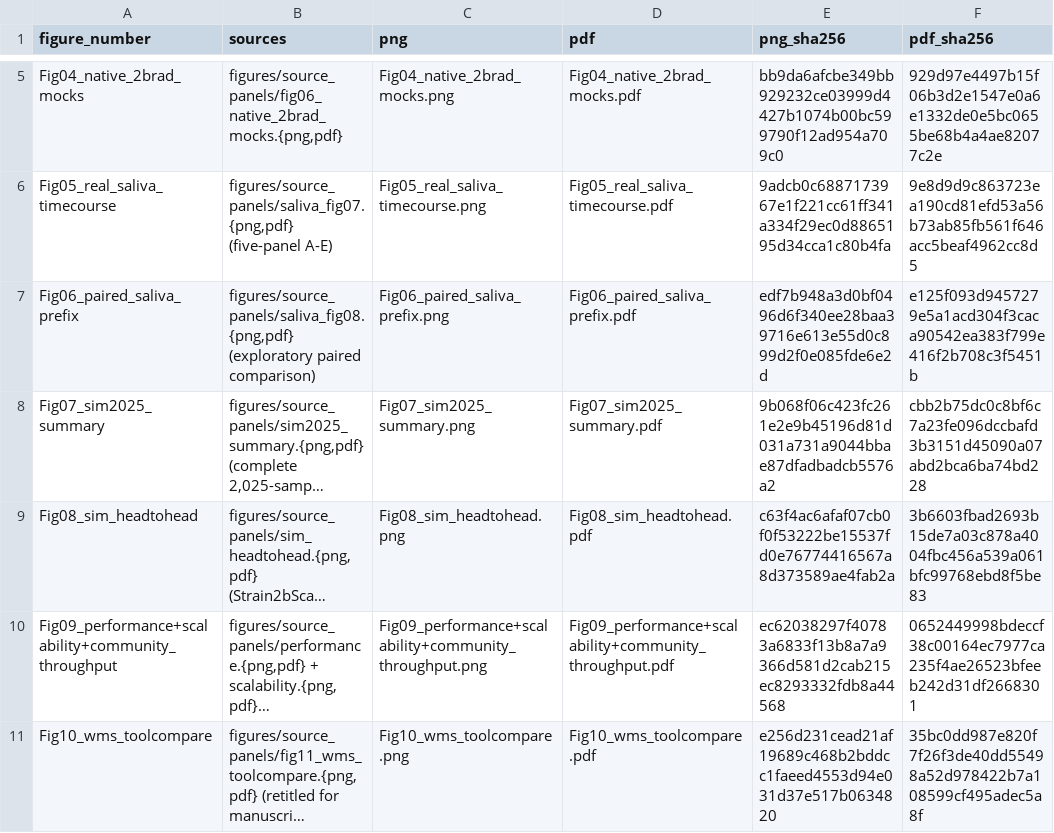
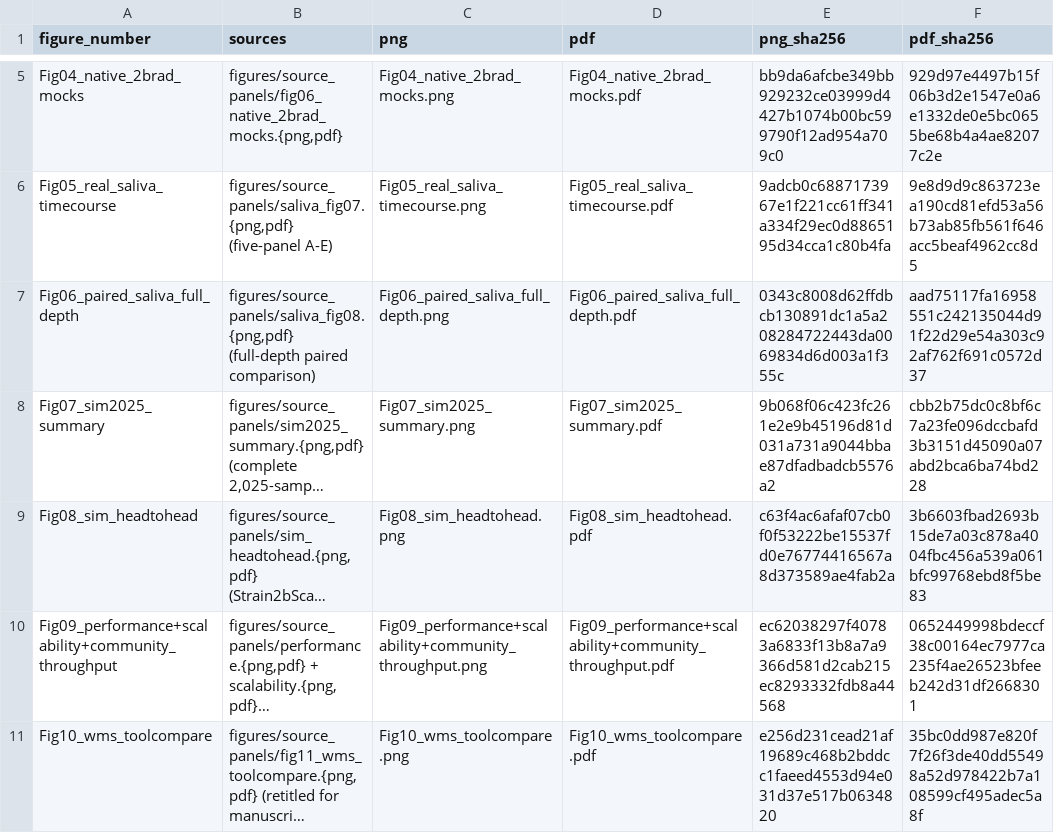
Before and after one commit to HuangShiLab/Strain2bScan-paper, a TSV file: figures/numbered/MANIFEST.tsv, drawn as a sheet; only a part is shown, gaps mark what is left out; long unchanged cells end in …; removed rows and columns are numbered as before the commit, all else as after; the diff names each change by its address in the sheet, - before the commit and + after, or states it on an @@ line.

Commit message:
analysis: replace prefix saliva comparison with full-depth 32-pair rebuild

```diff
--- a/figures/numbered/MANIFEST.tsv
+++ b/figures/numbered/MANIFEST.tsv
-row 7: Fig06_paired_saliva_prefix | figures/source_panels/saliva_fig08.{png,pdf} (exploratory paired comparison) | Fig06_paired_saliva_prefix.png | Fig06_paired_saliva_prefix.pdf | edf7b948a3d0bf0496d6f340ee28baa39716e613e55d0c899d2f0e085fde6e2d | e125f093d9457279e5a1acd304f3caca90542ea383f799e416f2b708c3f5451b
+row 7: Fig06_paired_saliva_full_depth | figures/source_panels/saliva_fig08.{png,pdf} (full-depth paired comparison) | Fig06_paired_saliva_full_depth.png | Fig06_paired_saliva_full_depth.pdf | 0343c8008d62ffdbcb130891dc1a5a208284722443da0069834d6d003a1f355c | aad75117fa16958551c242135044d91f22d29e54a303c92af762f691c0572d37
```
Also changed, not shown: 24 other files.
